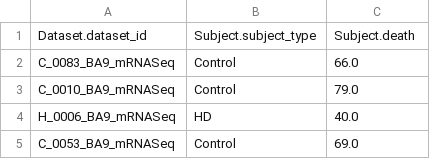
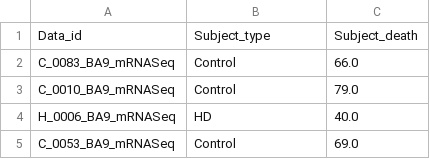
Before and after one commit to MalikYaseenM/HDvsCtrl, a CSV file: analysis/BA9_analysis/BA9_info_design.csv, drawn as a sheet; only a part is shown.

Commit message:
total BA9 analysis

```diff
--- a/analysis/BA9_analysis/BA9_info_design.csv
+++ b/analysis/BA9_analysis/BA9_info_design.csv
@@ -1,2 +1,2 @@
-Dataset.dataset_id,Subject.subject_type,Subject.death
+Data_id,Subject_type,Subject_death
 C_0083_BA9_mRNASeq,Control,66.0
```
Also changed, not shown: 5 other files.
